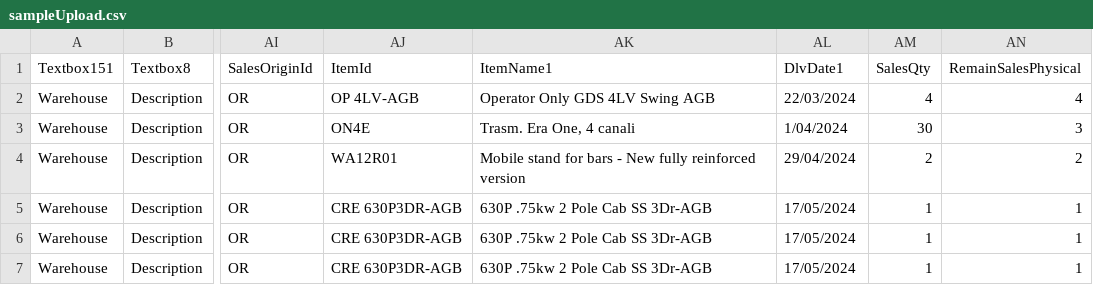
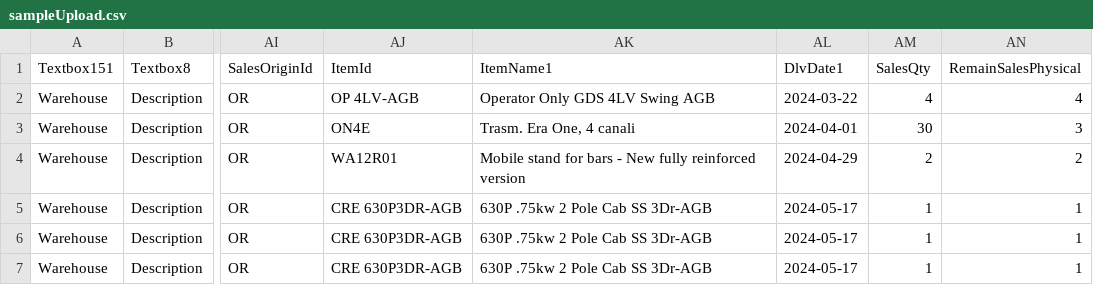
Before and after one commit to mridulgupta2010/productionManagementPortal, a CSV file: Sample/sampleUpload.csv, drawn as a sheet; only a part is shown, gaps mark what is left out; the diff names each change by its address in the sheet, - before the commit and + after, or states it on an @@ line.

```diff
--- a/Sample/sampleUpload.csv
+++ b/Sample/sampleUpload.csv
-AL2 (DlvDate1): 22/03/2024
+AL2 (DlvDate1): 2024-03-22
-AL3 (DlvDate1): 1/04/2024
+AL3 (DlvDate1): 2024-04-01
-AL4 (DlvDate1): 29/04/2024
+AL4 (DlvDate1): 2024-04-29
-AL5:AL7 (DlvDate1): 17/05/2024
+AL5:AL7 (DlvDate1): 2024-05-17
```
Also changed, not shown: Sample/Spreadsheet27-03-24.csv, 2 other files.
